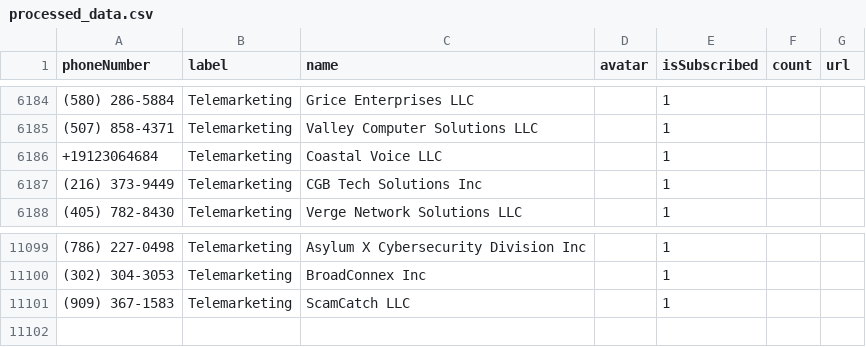
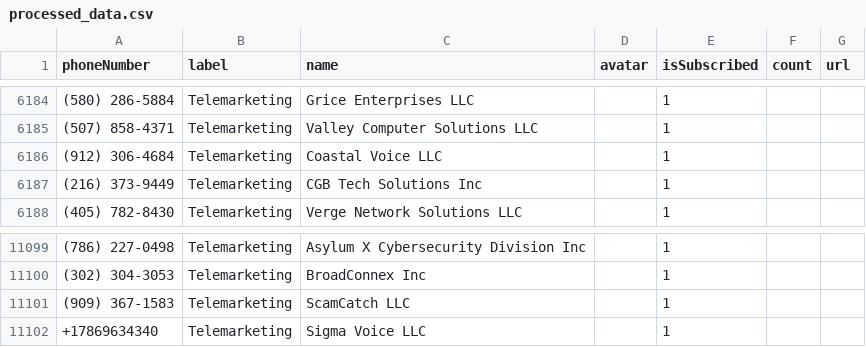
Before and after one commit to haygcao/vccard, a CSV file: US/processed_data.csv, drawn as a sheet; only a part is shown, gaps mark what is left out.

```diff
--- a/US/processed_data.csv
+++ b/US/processed_data.csv
@@ -6185,3 +6185,3 @@ phoneNumber,label,name,avatar,isSubscribed,count,url
 (507) 858-4371,Telemarketing,Valley Computer Solutions LLC,,1,,
-+19123064684,Telemarketing,Coastal Voice LLC,,1,,
+(912) 306-4684,Telemarketing,Coastal Voice LLC,,1,,
 (216) 373-9449,Telemarketing,CGB Tech Solutions Inc,,1,,
@@ -11101 +11101,2 @@ phoneNumber,label,name,avatar,isSubscribed,count,url
 (909) 367-1583,Telemarketing,ScamCatch LLC,,1,,
++17869634340,Telemarketing,Sigma Voice LLC,,1,,
```
Also changed, not shown: US/processed_v2.csv.
